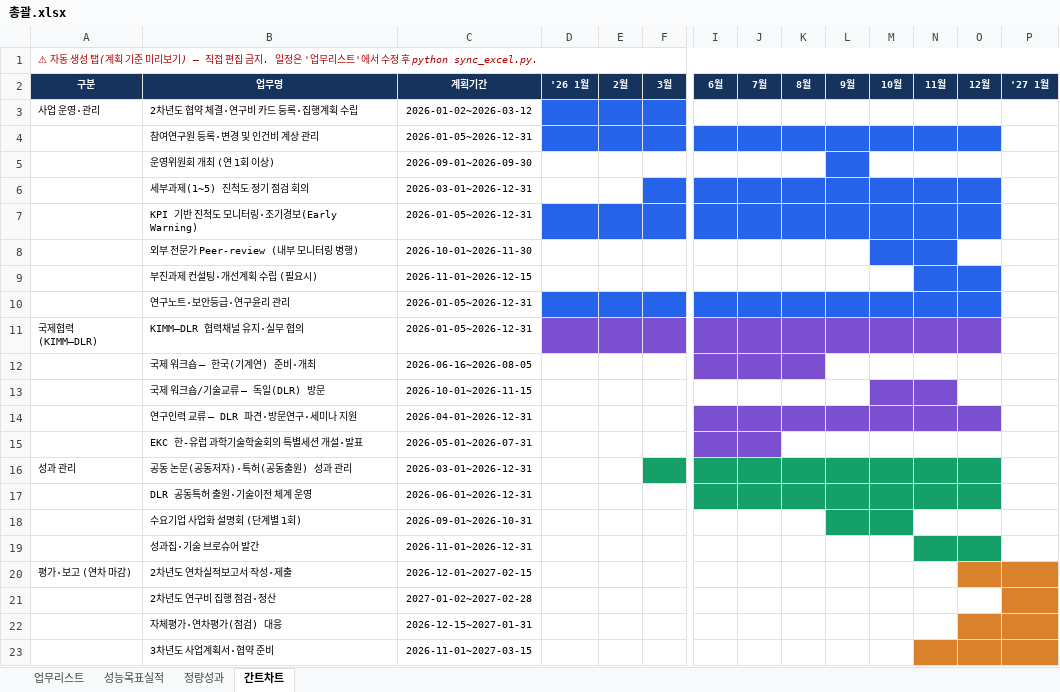
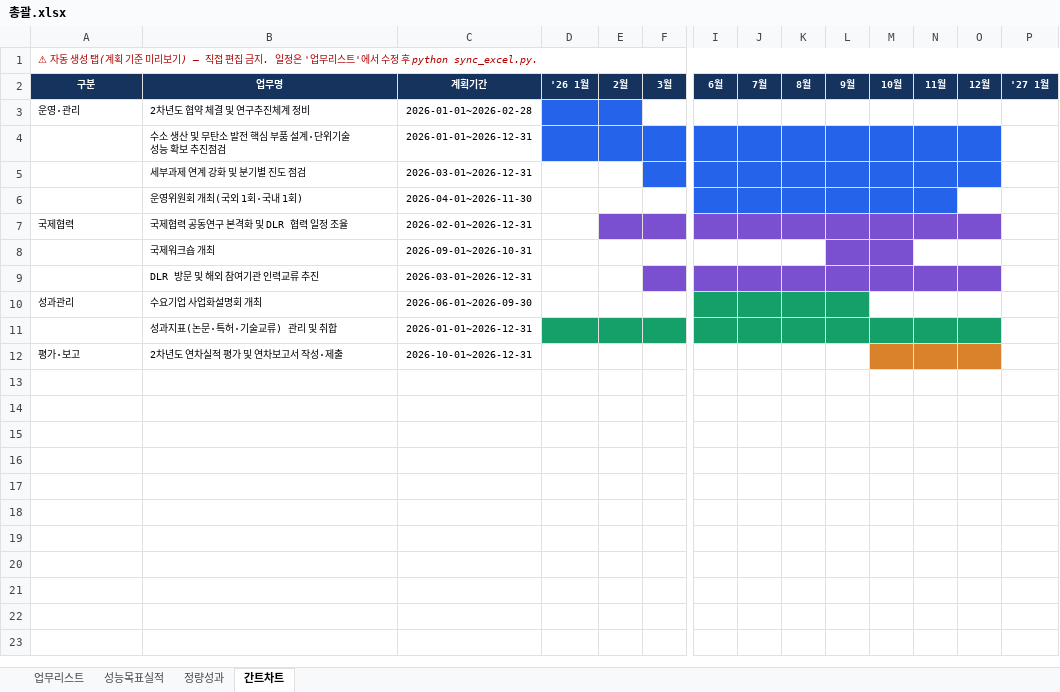
Before and after one commit to gtfc156/kimm-dlr-center-2026, an Excel workbook: data/총괄.xlsx, sheet 간트차트, drawn as a sheet; only a part is shown, gaps mark what is left out; values as stored, in another font and other column widths than the file's, no borders; removed rows and columns are numbered as before the commit, all else as after; rows hold the shown columns only; the diff names each change by its address in the sheet, - before the commit and + after, or states it on an @@ line.

Commit message:
연차보고서 기반 2차년도 업무·성능목표·정량성과 초안 반영 + 렌더 juk/src 누락 견고화

```diff
--- a/data/총괄.xlsx (sheet 간트차트)
+++ b/data/총괄.xlsx (sheet 간트차트)
-row 3: 사업 운영·관리 | 2차년도 협약 체결·연구비 카드 등록·집행계획 수립 | 2026-01-02~2026-03-12
-row 4:  | 참여연구원 등록·변경 및 인건비 계상 관리 | 2026-01-05~2026-12-31
-row 5:  | 운영위원회 개최 (연 1회 이상) | 2026-09-01~2026-09-30
+row 3: 운영·관리 | 2차년도 협약 체결 및 연구추진체계 정비 | 2026-01-01~2026-02-28
+row 4:  | 수소 생산 및 무탄소 발전 핵심 부품 설계·단위기술 성능 확보 추진점검 | 2026-01-01~2026-12-31
-B5: 세부과제(1~5) 진척도 정기 점검 회의
+B5: 세부과제 연계 강화 및 분기별 진도 점검
-row 7:  | KPI 기반 진척도 모니터링·조기경보(Early Warning) | 2026-01-05~2026-12-31
-row 8:  | 외부 전문가 Peer-review (내부 모니터링 병행) | 2026-10-01~2026-11-30
-row 9:  | 부진과제 컨설팅·개선계획 수립 (필요시) | 2026-11-01~2026-12-15
-row 10:  | 연구노트·보안등급·연구윤리 관리 | 2026-01-05~2026-12-31
-row 11: 국제협력 (KIMM–DLR) | KIMM–DLR 협력채널 유지·실무 협의 | 2026-01-05~2026-12-31
-row 12:  | 국제 워크숍 — 한국(기계연) 준비·개최 | 2026-06-16~2026-08-05
-row 13:  | 국제 워크숍/기술교류 — 독일(DLR) 방문 | 2026-10-01~2026-11-15
-row 14:  | 연구인력 교류 — DLR 파견·방문연구·세미나 지원 | 2026-04-01~2026-12-31
-row 15:  | EKC 한-유럽 과학기술학술회의 특별세션 개설·발표 | 2026-05-01~2026-07-31
-row 16: 성과 관리 | 공동 논문(공동저자)·특허(공동출원) 성과 관리 | 2026-03-01~2026-12-31
-row 17:  | DLR 공동특허 출원·기술이전 체계 운영 | 2026-06-01~2026-12-31
+row 6:  | 운영위원회 개최(국외 1회·국내 1회) | 2026-04-01~2026-11-30
+row 7: 국제협력 | 국제협력 공동연구 본격화 및 DLR 협력 일정 조율 | 2026-02-01~2026-12-31
-B8: 수요기업 사업화 설명회 (단계별 1회)
+B8: 국제워크숍 개최
-L8:M8 fill: #15A06A
+L8:M8 fill: #7A4FD0
-row 19:  | 성과집·기술 브로슈어 발간 | 2026-11-01~2026-12-31
-row 20: 평가·보고 (연차 마감) | 2차년도 연차실적보고서 작성·제출 | 2026-12-01~2027-02-15
-row 21:  | 2차년도 연구비 집행 점검·정산 | 2027-01-02~2027-02-28
-row 22:  | 자체평가·연차평가(점검) 대응 | 2026-12-15~2027-01-31
-row 23:  | 3차년도 사업계획서·협약 준비 | 2026-11-01~2027-03-15
+row 9:  | DLR 방문 및 해외 참여기관 인력교류 추진 | 2026-03-01~2026-12-31
+row 10: 성과관리 | 수요기업 사업화설명회 개최 | 2026-06-01~2026-09-30
+row 11:  | 성과지표(논문·특허·기술교류) 관리 및 취합 | 2026-01-01~2026-12-31
+row 12: 평가·보고 | 2차년도 연차실적 평가 및 연차보고서 작성·제출 | 2026-10-01~2026-12-31
```
Also changed, not shown: sheet 업무리스트, sheet 정량성과, sheet 성능목표실적, data/세부1.xlsx, data/세부2.xlsx, 3 other files.
